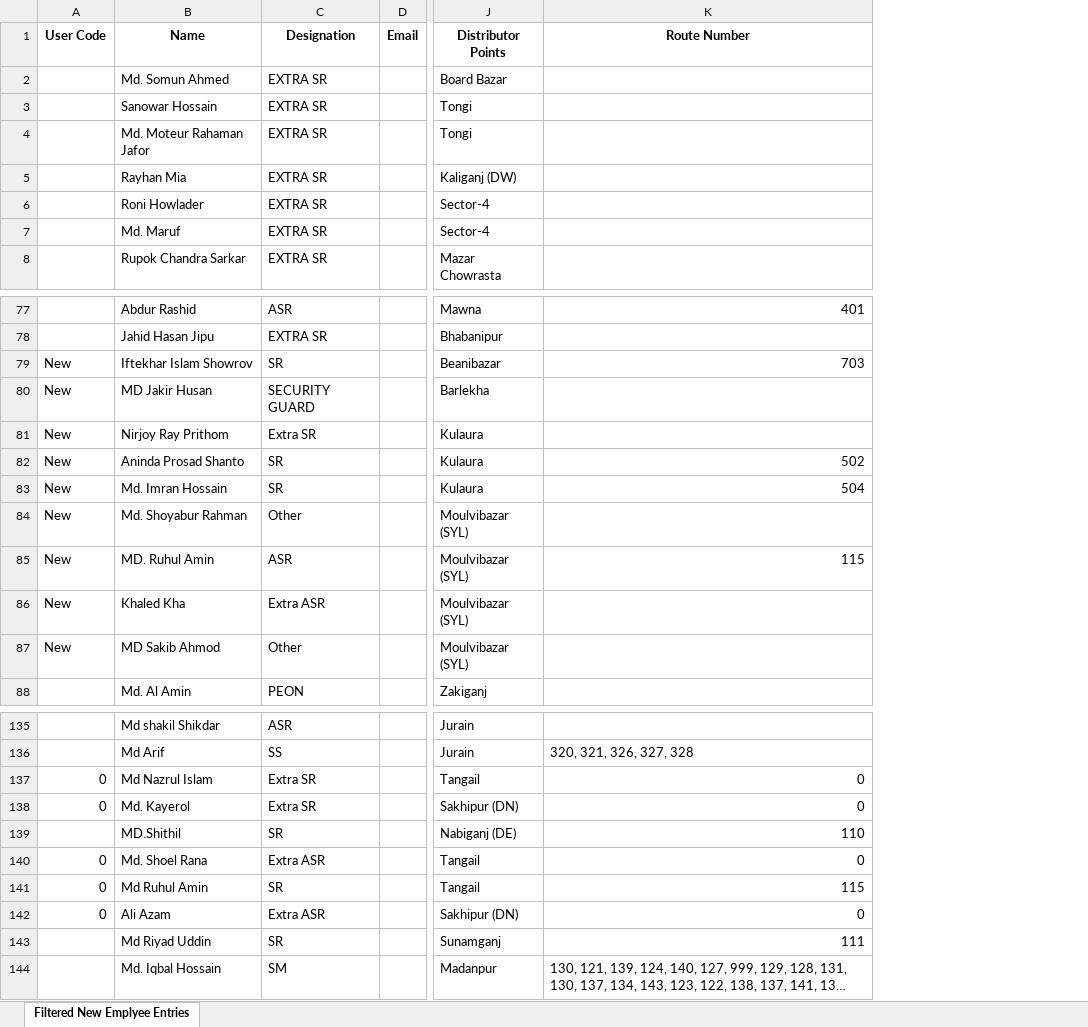
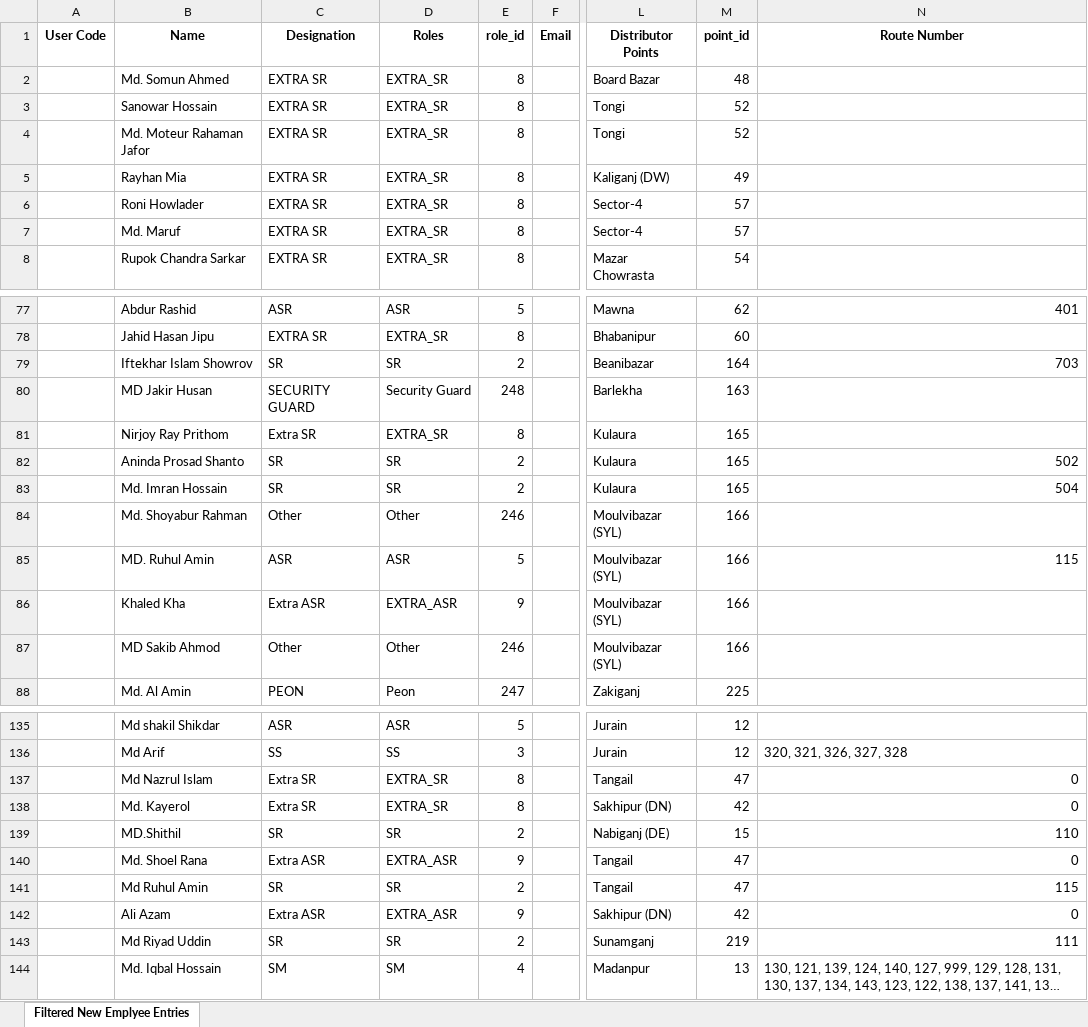
Before and after one commit to ShazidMorshed14/hrms-data-formatting-python, an Excel workbook: filterted_new_employee_list.xlsx, sheet Filtered New Emplyee Entries, drawn as a sheet; only a part is shown, gaps mark what is left out; long unchanged cells end in …; values as stored, in another font and other column widths than the file's, no borders; charts and pictures not drawn; the diff covers the shown part only; the diff names each change by its address in the sheet, - before the commit and + after, or states it on an @@ line.

Commit message:
filtered new employee list updated with role and point ids

```diff
--- a/filterted_new_employee_list.xlsx (sheet Filtered New Emplyee Entries)
+++ b/filterted_new_employee_list.xlsx (sheet Filtered New Emplyee Entries)
+column D (Roles), rows 2-8: all EXTRA_SR; rows 77-88: ASR | EXTRA_SR | SR | Security Guard | EXTRA_SR | SR | SR | Other | ASR | EXTRA_ASR | Other | Peon; rows 135-144: ASR | SS | EXTRA_SR | EXTRA_SR | SR | EXTRA_ASR | SR | EXTRA_ASR | SR | SM
+column E (role_id), rows 2-8: all 8; rows 77-88: 5 | 8 | 2 | 248 | 8 | 2 | 2 | 246 | 5 | 9 | 246 | 247; rows 135-144: 5 | 3 | 8 | 8 | 2 | 9 | 2 | 9 | 2 | 4
+column M (point_id), rows 2-8: 48 | 52 | 52 | 49 | 57 | 57 | 54; rows 77-88: 62 | 60 | 164 | 163 | 165 | 165 | 165 | 166 | 166 | 166 | 166 | 225; rows 135-144: 12 | 12 | 47 | 42 | 15 | 47 | 47 | 42 | 219 | 13
-A79:A87 (User Code): New
+A79:A87 (User Code): (empty)
-A137:A138 (User Code): 0
+A137:A138 (User Code): (empty)
-A140:A142 (User Code): 0
+A140:A142 (User Code): (empty)
```
Also changed, not shown: 24 edited cells elsewhere in this sheet, formatted_new_employee_list.xlsx, 11 other files.
